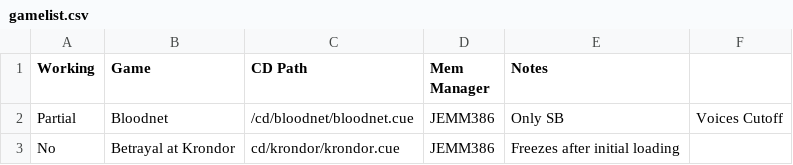
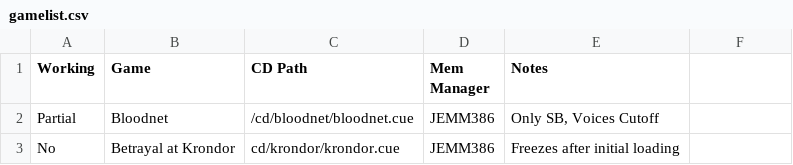
Before and after one commit to Techsteps/DOS_MyMenu_GamesUpdate, a CSV file: gamelist.csv, drawn as a sheet.

Commit message:
Update gamelist.csv

```diff
--- a/gamelist.csv
+++ b/gamelist.csv
@@ -1,3 +1,3 @@
 Working,Game,CD Path,Mem Manager,Notes
-Partial,Bloodnet,/cd/bloodnet/bloodnet.cue,JEMM386,Only SB, Voices Cutoff
+Partial,Bloodnet,/cd/bloodnet/bloodnet.cue,JEMM386,"Only SB, Voices Cutoff"
 No,Betrayal at Krondor,cd/krondor/krondor.cue,JEMM386,Freezes after initial loading
```
